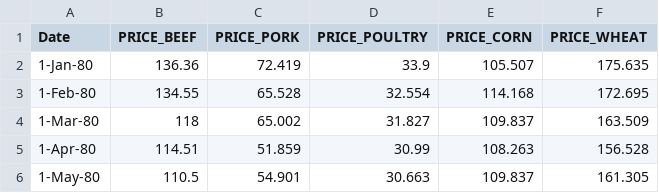
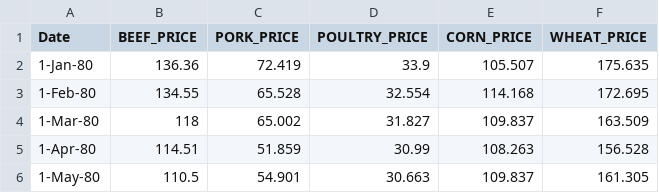
Before and after one commit to gu-stat/gears, a CSV file: data-raw/commoditiesprices.csv, drawn as a sheet; only a part is shown.

Commit message:
Update commoditiesprices.csv

```diff
--- a/data-raw/commoditiesprices.csv
+++ b/data-raw/commoditiesprices.csv
@@ -1,2 +1,2 @@
-Date,PRICE_BEEF,PRICE_PORK,PRICE_POULTRY,PRICE_CORN,PRICE_WHEAT
+Date,BEEF_PRICE,PORK_PRICE,POULTRY_PRICE,CORN_PRICE,WHEAT_PRICE
 1-Jan-80,136.36,72.419,33.9,105.507,175.635
```
